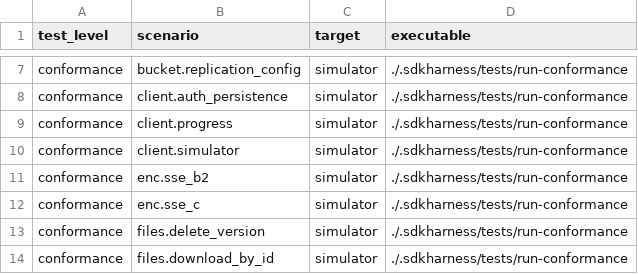
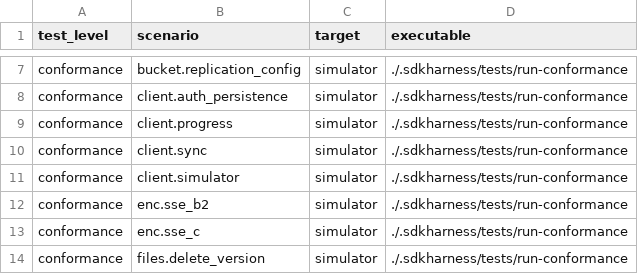
Before and after one commit to Backblaze/blazer, a TSV file: .sdkharness/tests.tsv, drawn as a sheet; only a part is shown, gaps mark what is left out; the shorter side is filled out with more unchanged rows.

Commit message:
feat(b2): add a local-to-B2 folder sync engine (#135)
* feat(b2): add local-to-B2 folder sync

* fix(b2): harden folder sync SHA1 and per-file failures

* test(b2): stress sync workers and correct wire fixture sizes

* test(b2): keep sync fixture timestamps portable to 32-bit

* fix(b2): harden client sync error paths and review coverage

* fix(b2): harden SHA1 folder sync decisions

* fix(b2): reject swapped sync files and stale streamed SHA1

* test(sync): cover walk, stat and hash error paths

* test(sync): accept an aborted part body in the fake server

TestUploadFileRejectsChangeDuringStream changes the source file mid-upload, so
the client aborts the in-flight part. On Windows the fake server sometimes read
that truncated body and failed the test, although an aborted part is the
expected outcome. The test asserts the result through Sync (error, failed file,
nothing published, one cancel), so the fake now ignores a truncated part body.

* test(sync): answer a truncated part body with an error

The fake server returned an empty 200 when it could not read a part body, so an
unexpected read failure would have looked like a successful part upload. Answer
with a 400 instead: an aborted part (the client no longer reads the response) is
unaffected, and any other truncated body now fails the upload.

* test(sync): require the SHA1 change error for a file changed mid-upload

Any failure of large.bin satisfied the test, so an unrelated upload error could
hide a broken change check. Assert the file-changed error itself.

* fix(sync): report unreadable destination attributes per file

Sync read the attributes of every listed destination object and aborted on the
first error, so one unrelated object with malformed file info (for example a
non-numeric src_last_modified_millis) stopped the whole run. Keep context
cancellation fatal; otherwise record the error and report it only for the local
file that maps to that object.

Also skip TestSyncFollowsSymlinkRoot when the platform cannot create symlinks,
as the below-root symlink test already does.

* docs(changelog): note per-file handling of unreadable destination attributes

```diff
--- a/.sdkharness/tests.tsv
+++ b/.sdkharness/tests.tsv
@@ -9,2 +9,3 @@ conformance	client.auth_persistence	simulator	./.sdkharness/tests/run-conformanc
 conformance	client.progress	simulator	./.sdkharness/tests/run-conformance
+conformance	client.sync	simulator	./.sdkharness/tests/run-conformance
 conformance	client.simulator	simulator	./.sdkharness/tests/run-conformance
```
Also changed, not shown: 7 other files.
